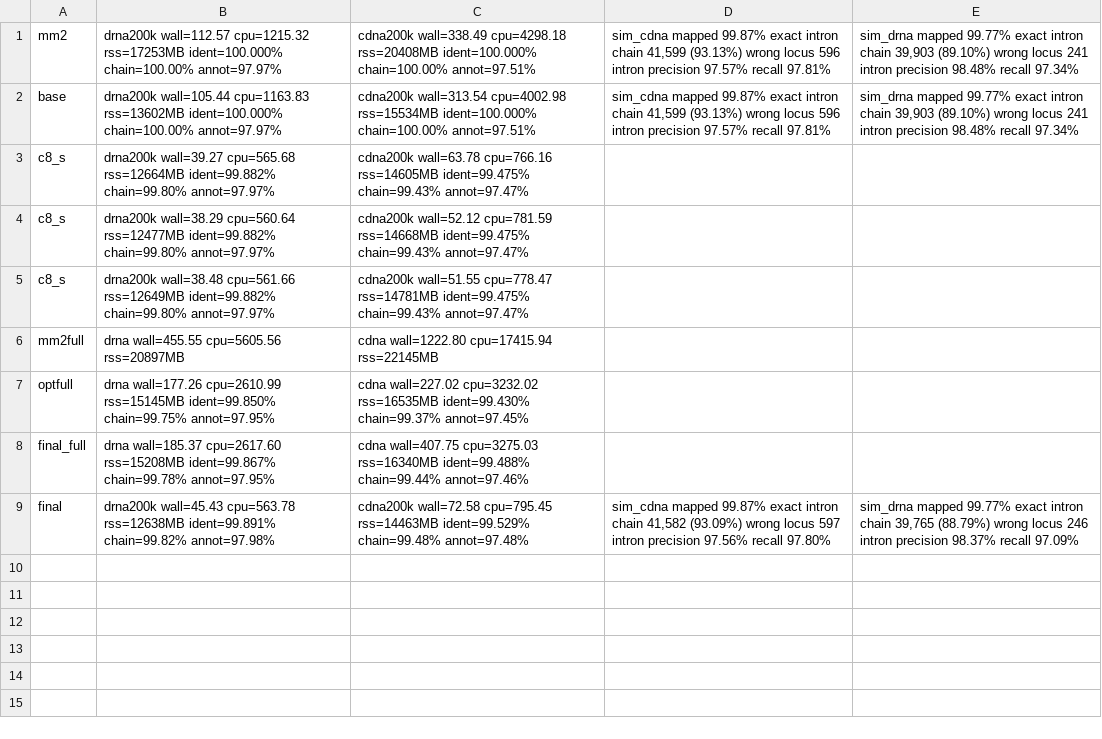
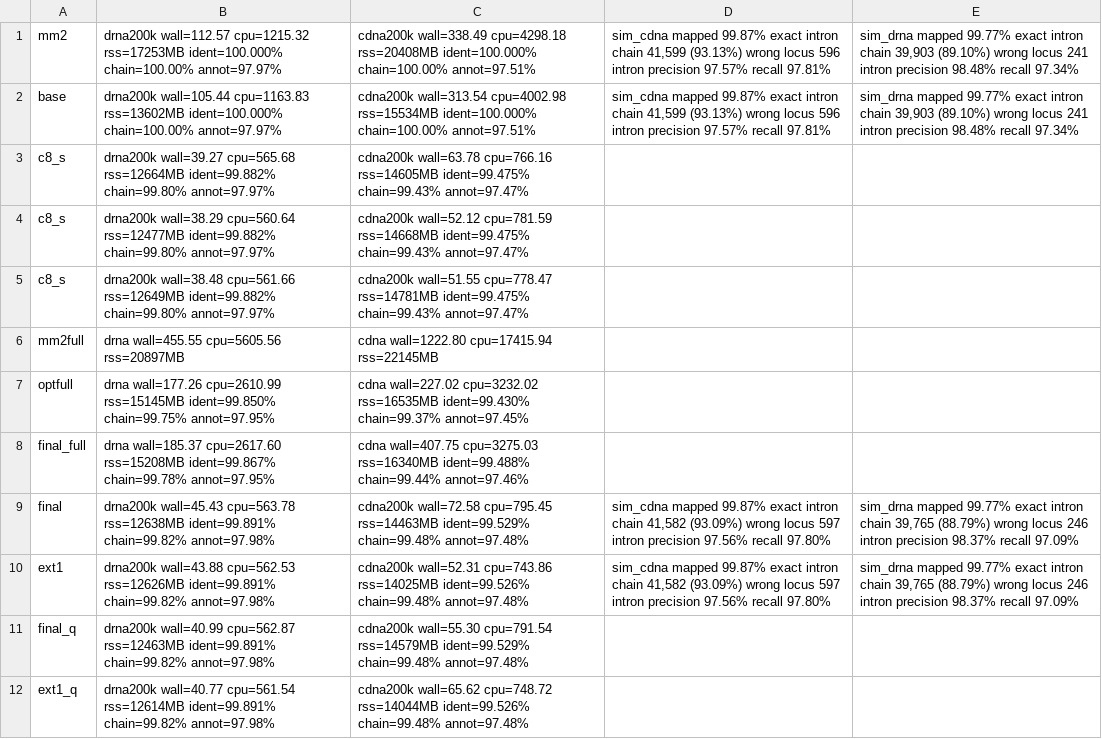
Before and after one commit to DylanCosto/bonefish, a TSV file: docs/validation/2026-10-21-rna-cdna/evidence/ledger.tsv, drawn as a sheet; the diff names each change by its address in the sheet, - before the commit and + after, or states it on an @@ line.

```diff
--- a/docs/validation/2026-10-21-rna-cdna/evidence/ledger.tsv
+++ b/docs/validation/2026-10-21-rna-cdna/evidence/ledger.tsv
+row 10: ext1 | drna200k wall=43.88 cpu=562.53 rss=12626MB ident=99.891% chain=99.82% annot=97.98% | cdna200k wall=52.31 cpu=743.86 rss=14025MB ident=99.526% chain=99.48% annot=97.48% | sim_cdna mapped 99.87% exact intron chain 41,582 (93.09%) wrong locus 597 intron precision 97.56% recall 97.80% | sim_drna mapped 99.77% exact intron chain 39,765 (88.79%) wrong locus 246 intron precision 98.37% recall 97.09%
+row 11: final_q | drna200k wall=40.99 cpu=562.87 rss=12463MB ident=99.891% chain=99.82% annot=97.98% | cdna200k wall=55.30 cpu=791.54 rss=14579MB ident=99.529% chain=99.48% annot=97.48%
+row 12: ext1_q | drna200k wall=40.77 cpu=561.54 rss=12614MB ident=99.891% chain=99.82% annot=97.98% | cdna200k wall=65.62 cpu=748.72 rss=14044MB ident=99.526% chain=99.48% annot=97.48%
```
Also changed, not shown: 33 other files.
